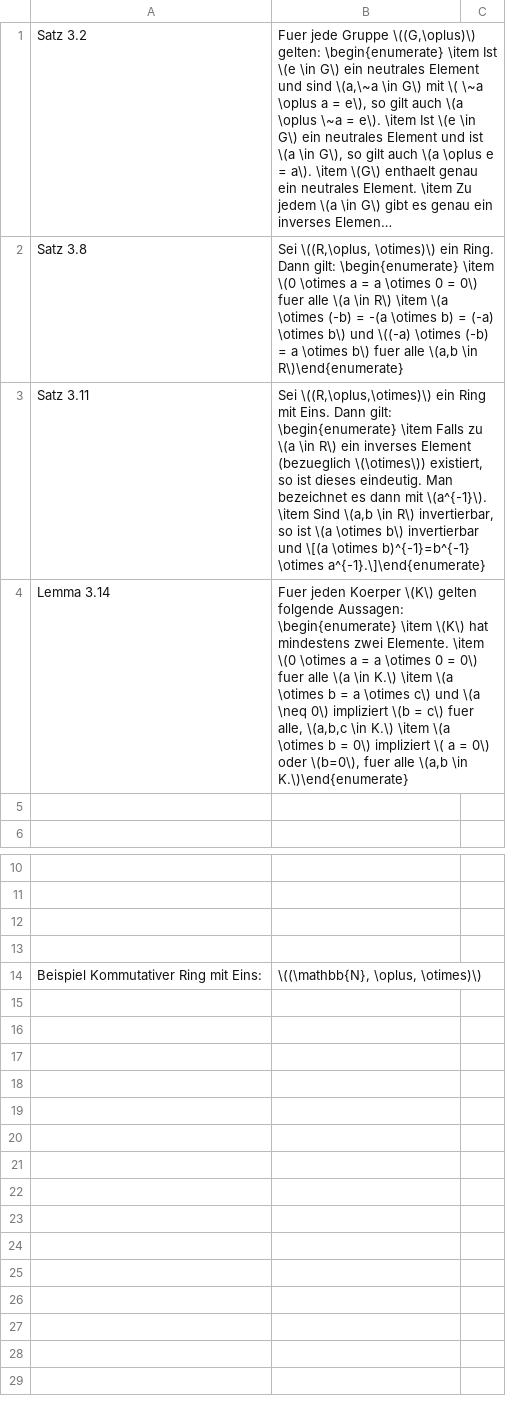
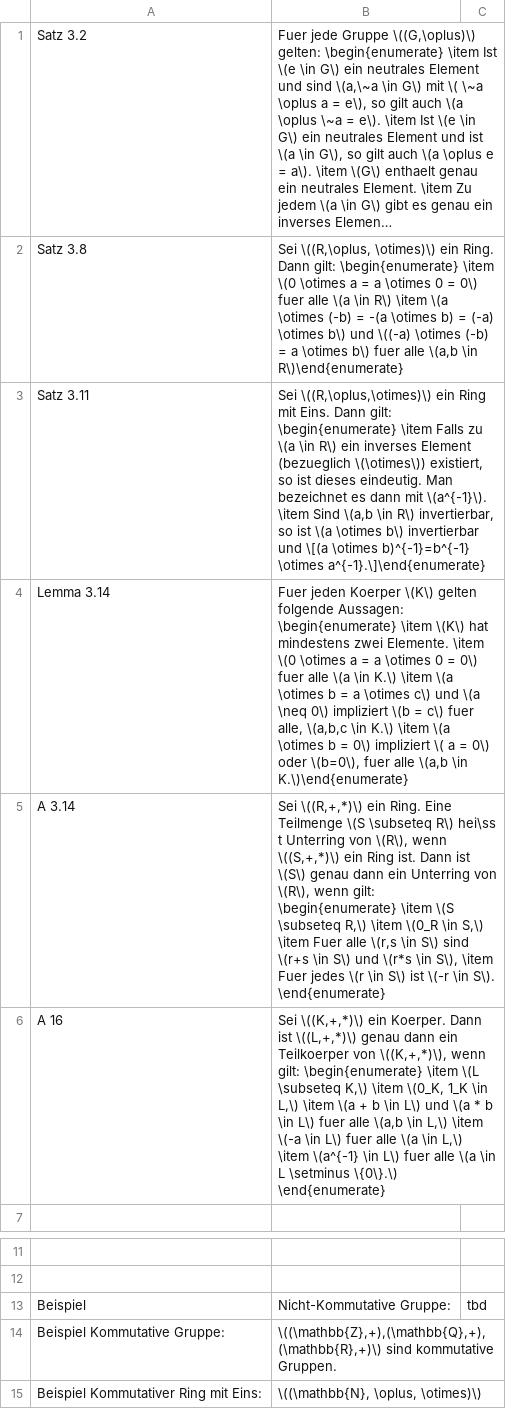
Before and after one commit to sebastian-berndt/Anki, a TSV file: Lina_Theo_I.tsv, drawn as a sheet; only a part is shown, gaps mark what is left out; long unchanged cells end in …; addresses are those after the commit; the diff names each change by its address in the sheet, - before the commit and + after, or states it on an @@ line.

Commit message:
checked Excercises in 3

```diff
--- a/Lina_Theo_I.tsv
+++ b/Lina_Theo_I.tsv
-row 5: (empty)
+row 5: A 3.14 | Sei \((R,+,*)\) ein Ring. Eine Teilmenge \(S \subseteq R\) hei\ss t Unterring von \(R\), wenn \((S,+,*)\) ein Ring ist. Dann ist \(S\) genau dann ein Unterring von \(R\), wenn gilt: \begin{enumerate} \item \(S \subseteq R,\) \item \(0_R \in S,\) \item Fuer alle \(r,s \in S\) sind \(r+s \in S\) und \(r*s \in S\), \item Fuer jedes \(r \in S\) ist \(-r \in S\). \end{enumerate}
+row 6: A 16 | Sei \((K,+,*)\) ein Koerper. Dann ist \((L,+,*)\) genau dann ein Teilkoerper von \((K,+,*)\), wenn gilt: \begin{enumerate} \item \(L \subseteq K,\) \item \(0_K, 1_K \in L,\) \item \(a + b \in L\) und \(a * b \in L\) fuer alle \(a,b \in L,\) \item \(-a \in L\) fuer alle \(a \in L,\) \item \(a^{-1} \in L\) fuer alle \(a \in L \setminus \{0\}.\) \end{enumerate}
-row 13: (empty)
+row 13: Beispiel | Nicht-Kommutative Gruppe: | tbd
-row 14: (empty)
+row 14: Beispiel Kommutative Gruppe: | \((\mathbb{Z},+),(\mathbb{Q},+),(\mathbb{R},+)\) sind kommutative Gruppen.
```
